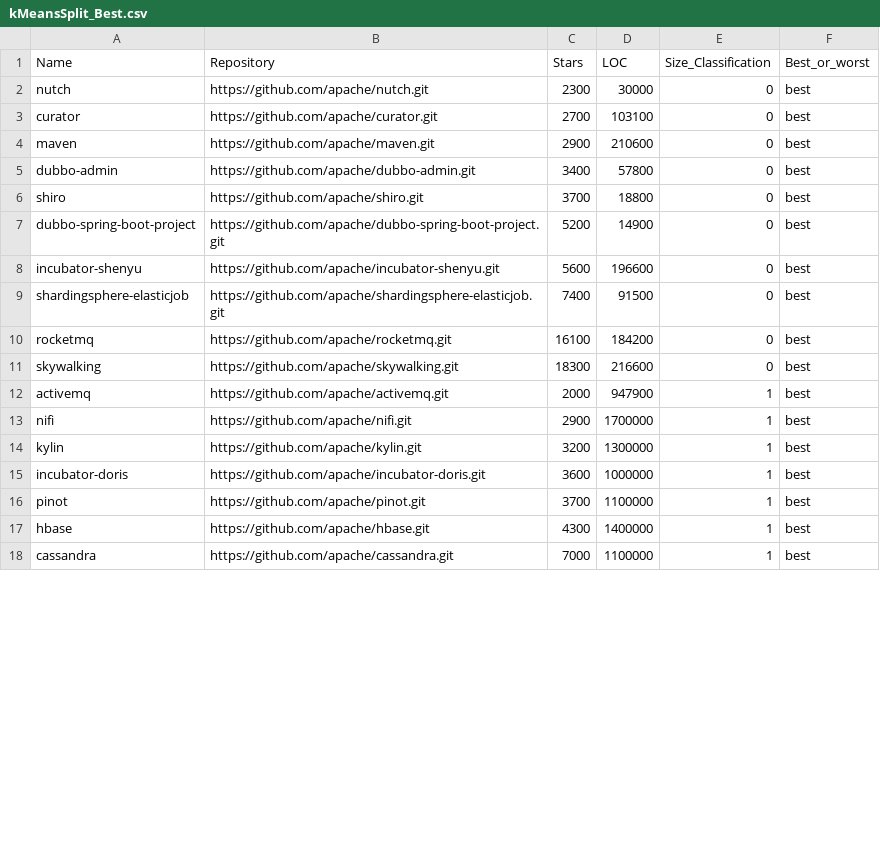
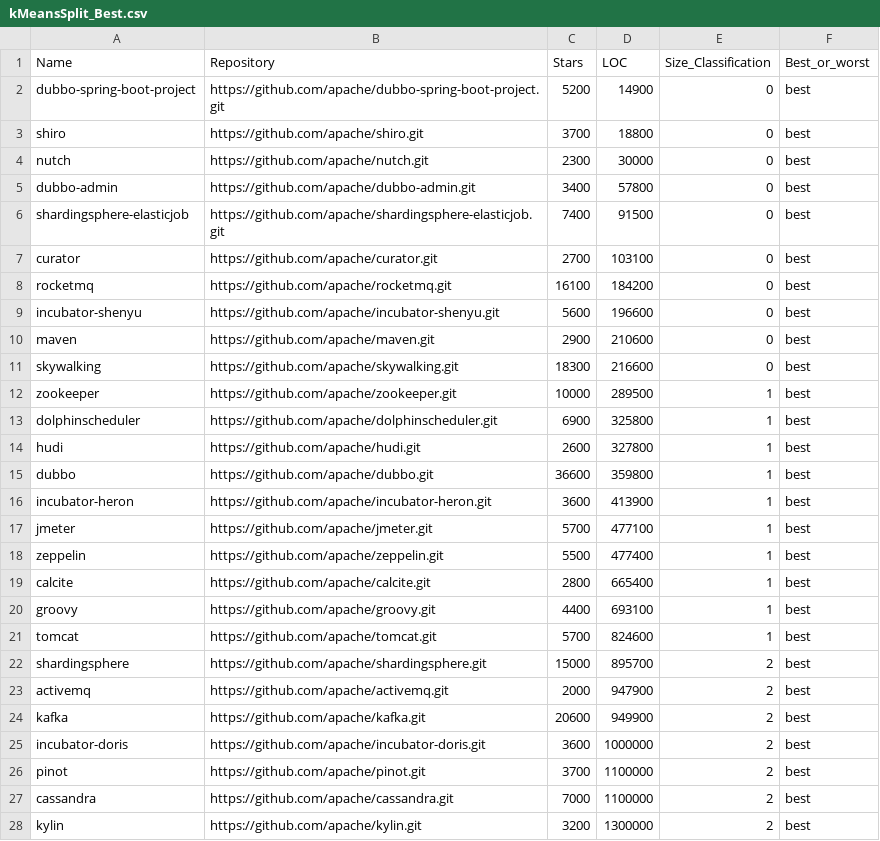
Before and after one commit to dudu12091/SDP_C2, a CSV file: Python/k-Means/kMeansSplit_Best.csv, drawn as a sheet; only a part is shown; the diff covers the shown part only.

Commit message:
kMeansSplit_Best now in order of LOC

```diff
--- a/Python/k-Means/kMeansSplit_Best.csv
+++ b/Python/k-Means/kMeansSplit_Best.csv
@@ -1,18 +1,28 @@
 Name,Repository,Stars,LOC,Size_Classification,Best_or_worst
+dubbo-spring-boot-project,https://github.com/apache/dubbo-spring-boot-project.git,5200,14900,0,best
+shiro,https://github.com/apache/shiro.git,3700,18800,0,best
 nutch,https://github.com/apache/nutch.git,2300,30000,0,best
+dubbo-admin,https://github.com/apache/dubbo-admin.git,3400,57800,0,best
+shardingsphere-elasticjob,https://github.com/apache/shardingsphere-elasticjob.git,7400,91500,0,best
 curator,https://github.com/apache/curator.git,2700,103100,0,best
+rocketmq,https://github.com/apache/rocketmq.git,16100,184200,0,best
+incubator-shenyu,https://github.com/apache/incubator-shenyu.git,5600,196600,0,best
 maven,https://github.com/apache/maven.git,2900,210600,0,best
-dubbo-admin,https://github.com/apache/dubbo-admin.git,3400,57800,0,best
-shiro,https://github.com/apache/shiro.git,3700,18800,0,best
-dubbo-spring-boot-project,https://github.com/apache/dubbo-spring-boot-project.git,5200,14900,0,best
-incubator-shenyu,https://github.com/apache/incubator-shenyu.git,5600,196600,0,best
-shardingsphere-elasticjob,https://github.com/apache/shardingsphere-elasticjob.git,7400,91500,0,best
-rocketmq,https://github.com/apache/rocketmq.git,16100,184200,0,best
 skywalking,https://github.com/apache/skywalking.git,18300,216600,0,best
-activemq,https://github.com/apache/activemq.git,2000,947900,1,best
-nifi,https://github.com/apache/nifi.git,2900,1700000,1,best
-kylin,https://github.com/apache/kylin.git,3200,1300000,1,best
-incubator-doris,https://github.com/apache/incubator-doris.git,3600,1000000,1,best
-pinot,https://github.com/apache/pinot.git,3700,1100000,1,best
-hbase,https://github.com/apache/hbase.git,4300,1400000,1,best
-cassandra,https://github.com/apache/cassandra.git,7000,1100000,1,best
+zookeeper,https://github.com/apache/zookeeper.git,10000,289500,1,best
+dolphinscheduler,https://github.com/apache/dolphinscheduler.git,6900,325800,1,best
+hudi,https://github.com/apache/hudi.git,2600,327800,1,best
+dubbo,https://github.com/apache/dubbo.git,36600,359800,1,best
+incubator-heron,https://github.com/apache/incubator-heron.git,3600,413900,1,best
+jmeter,https://github.com/apache/jmeter.git,5700,477100,1,best
+zeppelin,https://github.com/apache/zeppelin.git,5500,477400,1,best
+calcite,https://github.com/apache/calcite.git,2800,665400,1,best
+groovy,https://github.com/apache/groovy.git,4400,693100,1,best
+tomcat,https://github.com/apache/tomcat.git,5700,824600,1,best
+shardingsphere,https://github.com/apache/shardingsphere.git,15000,895700,2,best
+activemq,https://github.com/apache/activemq.git,2000,947900,2,best
+kafka,https://github.com/apache/kafka.git,20600,949900,2,best
+incubator-doris,https://github.com/apache/incubator-doris.git,3600,1000000,2,best
+pinot,https://github.com/apache/pinot.git,3700,1100000,2,best
+cassandra,https://github.com/apache/cassandra.git,7000,1100000,2,best
+kylin,https://github.com/apache/kylin.git,3200,1300000,2,best
```
Also changed, not shown: 2 added rows, 12 removed rows and 1 edited cell elsewhere in this file.
